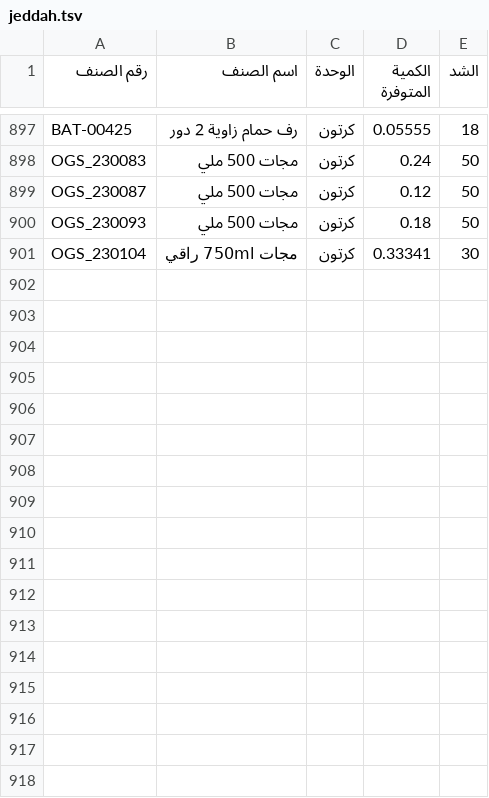
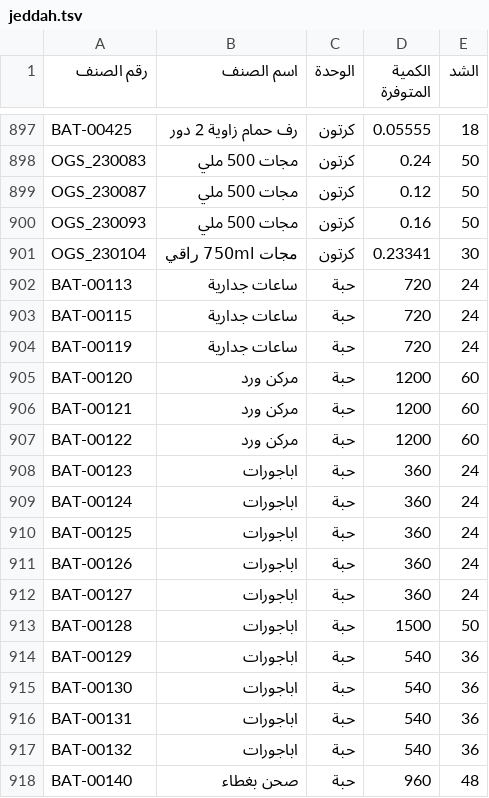
Before and after one commit to al-hzmi/inventory-system, a TSV file: data/jeddah.tsv, drawn as a sheet; only a part is shown, gaps mark what is left out; the diff covers the shown part only.

Commit message:
admin: import data/jeddah.tsv and update inventory timestamp

```diff
--- a/data/jeddah.tsv
+++ b/data/jeddah.tsv
@@ -899,3 +899,20 @@ OGS_230083	مجات 500 ملي	كرتون	0.24	50
 OGS_230087	مجات 500 ملي	كرتون	0.12	50			
-OGS_230093	مجات 500 ملي	كرتون	0.18	50			
-OGS_230104	مجات 750ml راقي	كرتون	0.33341	30			
+OGS_230093	مجات 500 ملي	كرتون	0.16	50			
+OGS_230104	مجات 750ml راقي	كرتون	0.23341	30			
+BAT-00113	ساعات جدارية	حبة	720	24			
+BAT-00115	ساعات جدارية	حبة	720	24			
+BAT-00119	ساعات جدارية	حبة	720	24			
+BAT-00120	مركن ورد	حبة	1200	60			
+BAT-00121	مركن ورد	حبة	1200	60			
+BAT-00122	مركن ورد	حبة	1200	60			
+BAT-00123	اباجورات	حبة	360	24			
+BAT-00124	اباجورات	حبة	360	24			
+BAT-00125	اباجورات	حبة	360	24			
+BAT-00126	اباجورات	حبة	360	24			
+BAT-00127	اباجورات	حبة	360	24			
+BAT-00128	اباجورات	حبة	1500	50			
+BAT-00129	اباجورات	حبة	540	36			
+BAT-00130	اباجورات	حبة	540	36			
+BAT-00131	اباجورات	حبة	540	36			
+BAT-00132	اباجورات	حبة	540	36			
+BAT-00140	صحن بغطاء	حبة	960	48			
```
Also changed, not shown: 19 added rows and 11 edited cells elsewhere in this file, 1 other file.
